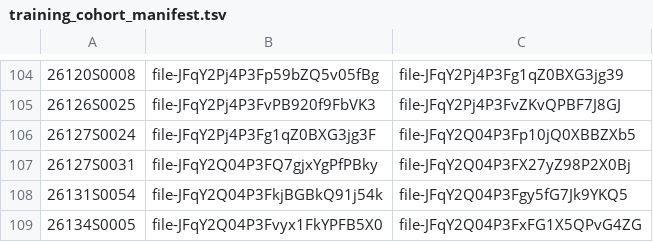
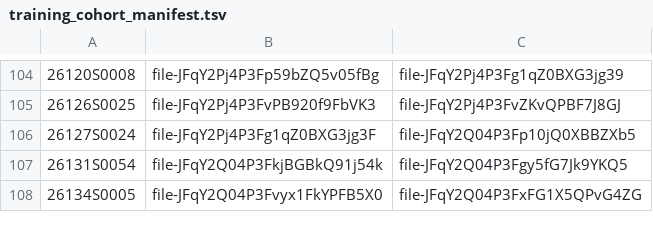
Before and after one commit to eastgenomics/target_regions_normalisation.tsv, a TSV file: training_cohort_manifest.tsv, drawn as a sheet; only a part is shown, gaps mark what is left out; the diff names each change by its address in the sheet, - before the commit and + after, or states it on an @@ line.

Commit message:
feat: exclude 26127S0031 (probable 47,XXY) from the v1.1.0 cohort
NormalisationFileBuilder models chrX/chrY for two sexes only; this sample
carries a Y and two X chromosomes. 123 samples, pinned md5
1c5c976586199830c509ac5dc19d8491. README: approval-status note, the
builder's sex-chromosome handling, and 'uses only' for the two ratio-file
columns.

```diff
--- a/training_cohort_manifest.tsv
+++ b/training_cohort_manifest.tsv
-row 107: 26127S0031 | file-JFqY2Q04P3FQ7gjxYgPfPBky | file-JFqY2Q04P3FX27yZ98P2X0Bj
```
Also changed, not shown: 3 other files.
